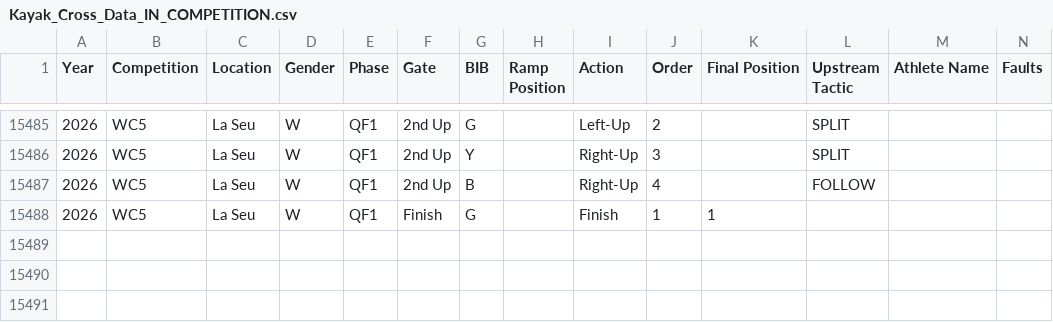
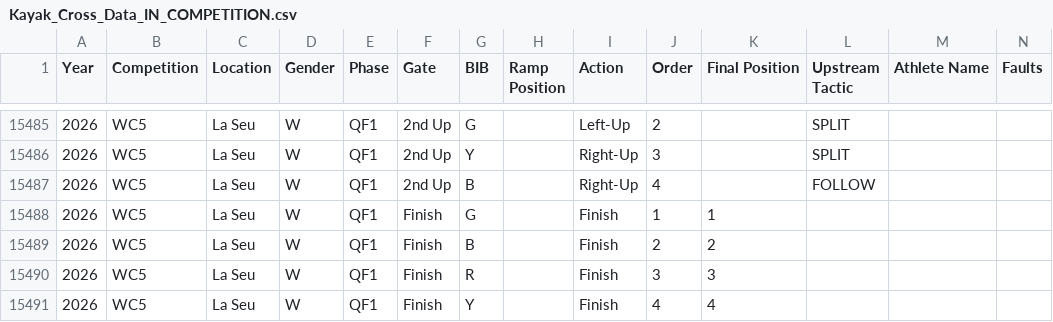
Before and after one commit to katrina-sutherland/kx_tagger, a CSV file: data/Kayak_Cross_Data_IN_COMPETITION.csv, drawn as a sheet; only a part is shown, gaps mark what is left out; rows hold the shown columns only; the diff names each change by its address in the sheet, - before the commit and + after, or states it on an @@ line.

Commit message:
Automated update for In-Competition Report: Kayak_Cross_Data_IN_COMPETITION.csv

```diff
--- a/data/Kayak_Cross_Data_IN_COMPETITION.csv
+++ b/data/Kayak_Cross_Data_IN_COMPETITION.csv
+row 15489: 2026 | WC5 | La Seu | W | QF1 | Finish | B |  | Finish | 2 | 2
+row 15490: 2026 | WC5 | La Seu | W | QF1 | Finish | R |  | Finish | 3 | 3
+row 15491: 2026 | WC5 | La Seu | W | QF1 | Finish | Y |  | Finish | 4 | 4
```
